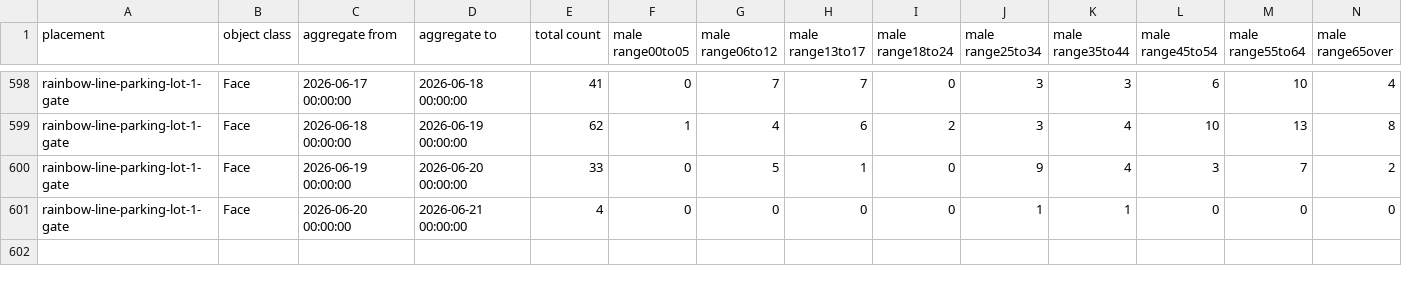
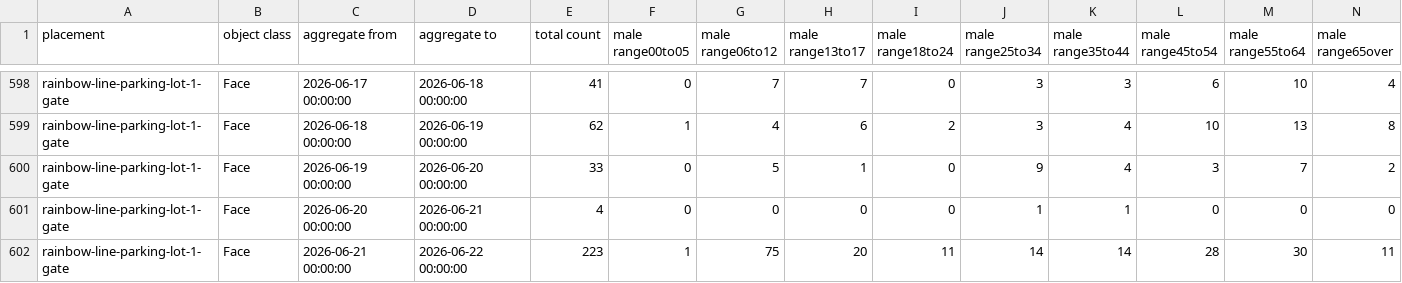
Before and after one commit to code4fukui/fukui-kanko-people-flow-visualization, a CSV file: packages/whole/public/rainbow-line-parking-lot-1-gate/Face.csv, drawn as a sheet; only a part is shown, gaps mark what is left out; rows hold the shown columns only; the diff names each change by its address in the sheet, - before the commit and + after, or states it on an @@ line.

```diff
--- a/packages/whole/public/rainbow-line-parking-lot-1-gate/Face.csv
+++ b/packages/whole/public/rainbow-line-parking-lot-1-gate/Face.csv
+row 602: rainbow-line-parking-lot-1-gate | Face | 2026-06-21 00:00:00 | 2026-06-22 00:00:00 | 223 | 1 | 75 | 20 | 11 | 14 | 14 | 28 | 30 | 11
```
Also changed, not shown: packages/whole/public/fukui-station-east-entrance/Face.csv, packages/whole/public/rainbow-line-parking-lot-1-gate/LicensePlate.csv, 5 other files.
